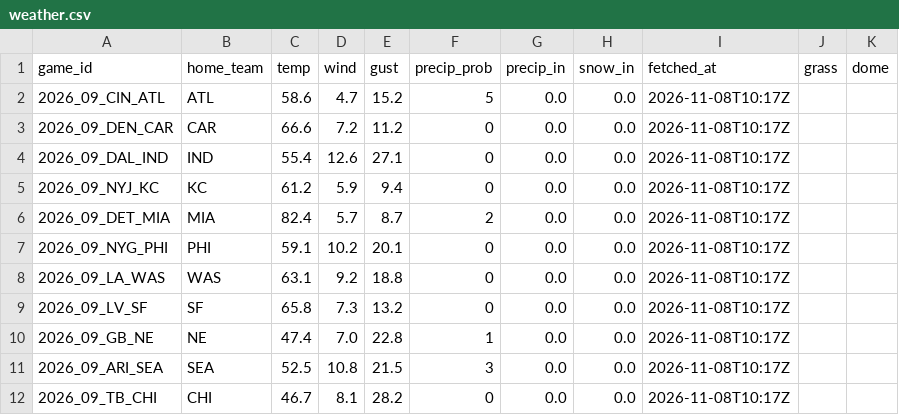
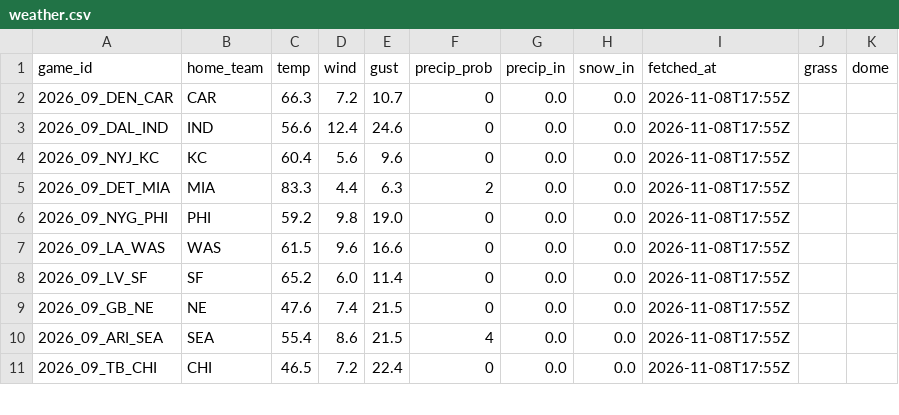
Before and after one commit to g5dsfss7yk-debug/chrisgantt-site, a CSV file: weather.csv, drawn as a sheet; only a part is shown; the diff covers the shown part only.

```diff
--- a/weather.csv
+++ b/weather.csv
@@ -1,12 +1,11 @@
 game_id,home_team,temp,wind,gust,precip_prob,precip_in,snow_in,fetched_at,grass,dome
-2026_09_CIN_ATL,ATL,58.6,4.7,15.2,5,0.0,0.0,2026-11-08T10:17Z,,
-2026_09_DEN_CAR,CAR,66.6,7.2,11.2,0,0.0,0.0,2026-11-08T10:17Z,,
-2026_09_DAL_IND,IND,55.4,12.6,27.1,0,0.0,0.0,2026-11-08T10:17Z,,
-2026_09_NYJ_KC,KC,61.2,5.9,9.4,0,0.0,0.0,2026-11-08T10:17Z,,
-2026_09_DET_MIA,MIA,82.4,5.7,8.7,2,0.0,0.0,2026-11-08T10:17Z,,
-2026_09_NYG_PHI,PHI,59.1,10.2,20.1,0,0.0,0.0,2026-11-08T10:17Z,,
-2026_09_LA_WAS,WAS,63.1,9.2,18.8,0,0.0,0.0,2026-11-08T10:17Z,,
-2026_09_LV_SF,SF,65.8,7.3,13.2,0,0.0,0.0,2026-11-08T10:17Z,,
-2026_09_GB_NE,NE,47.4,7.0,22.8,1,0.0,0.0,2026-11-08T10:17Z,,
-2026_09_ARI_SEA,SEA,52.5,10.8,21.5,3,0.0,0.0,2026-11-08T10:17Z,,
-2026_09_TB_CHI,CHI,46.7,8.1,28.2,0,0.0,0.0,2026-11-08T10:17Z,,
+2026_09_DEN_CAR,CAR,66.3,7.2,10.7,0,0.0,0.0,2026-11-08T17:55Z,,
+2026_09_DAL_IND,IND,56.6,12.4,24.6,0,0.0,0.0,2026-11-08T17:55Z,,
+2026_09_NYJ_KC,KC,60.4,5.6,9.6,0,0.0,0.0,2026-11-08T17:55Z,,
+2026_09_DET_MIA,MIA,83.3,4.4,6.3,2,0.0,0.0,2026-11-08T17:55Z,,
+2026_09_NYG_PHI,PHI,59.2,9.8,19.0,0,0.0,0.0,2026-11-08T17:55Z,,
+2026_09_LA_WAS,WAS,61.5,9.6,16.6,0,0.0,0.0,2026-11-08T17:55Z,,
+2026_09_LV_SF,SF,65.2,6.0,11.4,0,0.0,0.0,2026-11-08T17:55Z,,
+2026_09_GB_NE,NE,47.6,7.4,21.5,0,0.0,0.0,2026-11-08T17:55Z,,
+2026_09_ARI_SEA,SEA,55.4,8.6,21.5,4,0.0,0.0,2026-11-08T17:55Z,,
+2026_09_TB_CHI,CHI,46.5,7.2,22.4,0,0.0,0.0,2026-11-08T17:55Z,,
```
Also changed, not shown: 1 added row, 2 removed rows and 62 edited cells elsewhere in this file.
